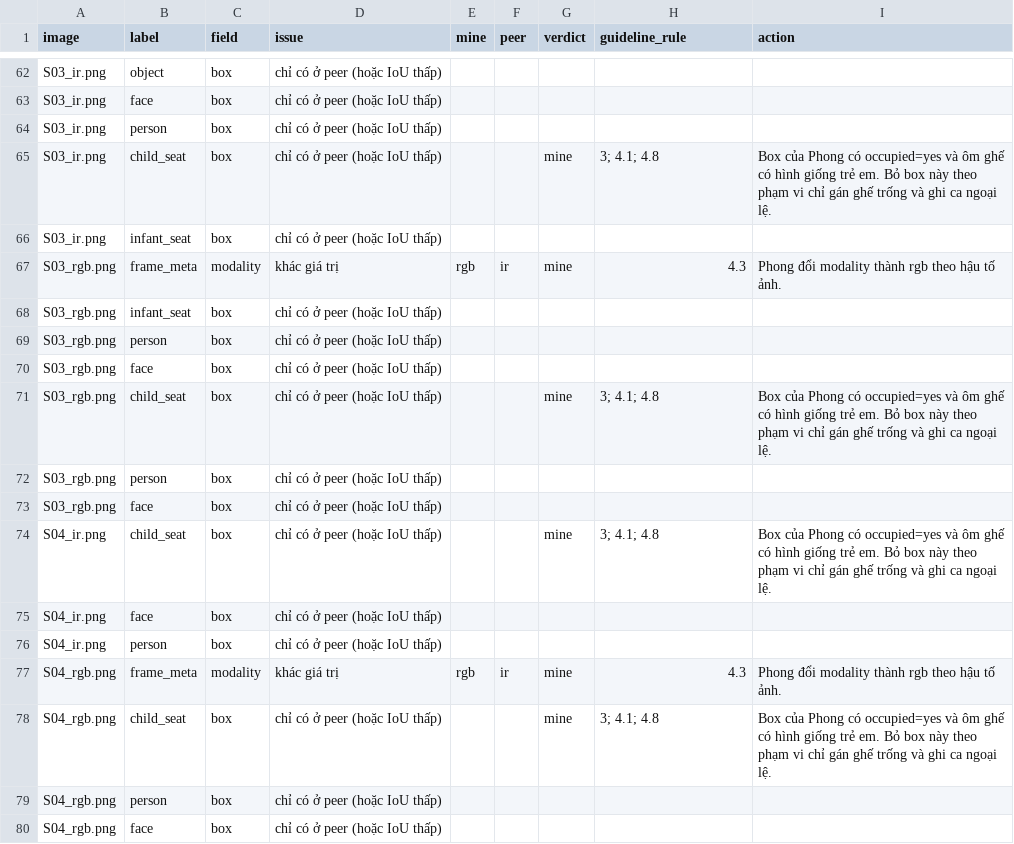
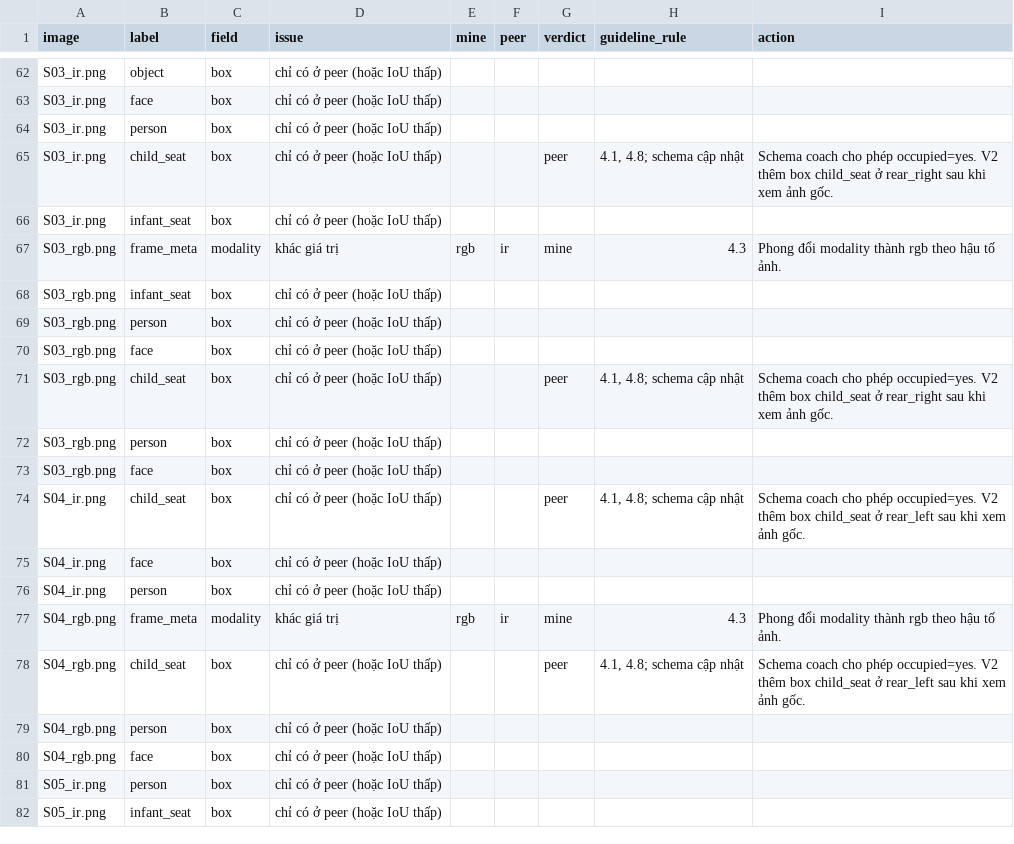
Before and after one commit to nguyencongquy/K5-L2-DAY12-NguyenCongQuy-2A202603149-DMSOMS, a CSV file: disagreement_log.csv, drawn as a sheet; only a part is shown, gaps mark what is left out; the shorter side is filled out with more unchanged rows.

Commit message:
Update child seat labels for revised Cabin schema

```diff
--- a/disagreement_log.csv
+++ b/disagreement_log.csv
@@ -64,3 +64,3 @@ S03_ir.png,face,box,chỉ có ở peer (hoặc IoU thấp),,,,,
 S03_ir.png,person,box,chỉ có ở peer (hoặc IoU thấp),,,,,
-S03_ir.png,child_seat,box,chỉ có ở peer (hoặc IoU thấp),,,mine,3; 4.1; 4.8,Box của Phong có occupied=yes và ôm ghế có hình giống trẻ em. Bỏ box này theo phạm vi chỉ gán ghế trống và ghi ca ngoại lệ.
+S03_ir.png,child_seat,box,chỉ có ở peer (hoặc IoU thấp),,,peer,"4.1, 4.8; schema cập nhật",Schema coach cho phép occupied=yes. V2 thêm box child_seat ở rear_right sau khi xem ảnh gốc.
 S03_ir.png,infant_seat,box,chỉ có ở peer (hoặc IoU thấp),,,,,
@@ -70,6 +70,6 @@ S03_rgb.png,person,box,chỉ có ở peer (hoặc IoU thấp),,,,,
 S03_rgb.png,face,box,chỉ có ở peer (hoặc IoU thấp),,,,,
-S03_rgb.png,child_seat,box,chỉ có ở peer (hoặc IoU thấp),,,mine,3; 4.1; 4.8,Box của Phong có occupied=yes và ôm ghế có hình giống trẻ em. Bỏ box này theo phạm vi chỉ gán ghế trống và ghi ca ngoại lệ.
+S03_rgb.png,child_seat,box,chỉ có ở peer (hoặc IoU thấp),,,peer,"4.1, 4.8; schema cập nhật",Schema coach cho phép occupied=yes. V2 thêm box child_seat ở rear_right sau khi xem ảnh gốc.
 S03_rgb.png,person,box,chỉ có ở peer (hoặc IoU thấp),,,,,
 S03_rgb.png,face,box,chỉ có ở peer (hoặc IoU thấp),,,,,
-S04_ir.png,child_seat,box,chỉ có ở peer (hoặc IoU thấp),,,mine,3; 4.1; 4.8,Box của Phong có occupied=yes và ôm ghế có hình giống trẻ em. Bỏ box này theo phạm vi chỉ gán ghế trống và ghi ca ngoại lệ.
+S04_ir.png,child_seat,box,chỉ có ở peer (hoặc IoU thấp),,,peer,"4.1, 4.8; schema cập nhật",Schema coach cho phép occupied=yes. V2 thêm box child_seat ở rear_left sau khi xem ảnh gốc.
 S04_ir.png,face,box,chỉ có ở peer (hoặc IoU thấp),,,,,
@@ -77,3 +77,3 @@ S04_ir.png,person,box,chỉ có ở peer (hoặc IoU thấp),,,,,
 S04_rgb.png,frame_meta,modality,khác giá trị,rgb,ir,mine,4.3,Phong đổi modality thành rgb theo hậu tố ảnh.
-S04_rgb.png,child_seat,box,chỉ có ở peer (hoặc IoU thấp),,,mine,3; 4.1; 4.8,Box của Phong có occupied=yes và ôm ghế có hình giống trẻ em. Bỏ box này theo phạm vi chỉ gán ghế trống và ghi ca ngoại lệ.
+S04_rgb.png,child_seat,box,chỉ có ở peer (hoặc IoU thấp),,,peer,"4.1, 4.8; schema cập nhật",Schema coach cho phép occupied=yes. V2 thêm box child_seat ở rear_left sau khi xem ảnh gốc.
 S04_rgb.png,person,box,chỉ có ở peer (hoặc IoU thấp),,,,,
```
Also changed, not shown: 8 other files.
